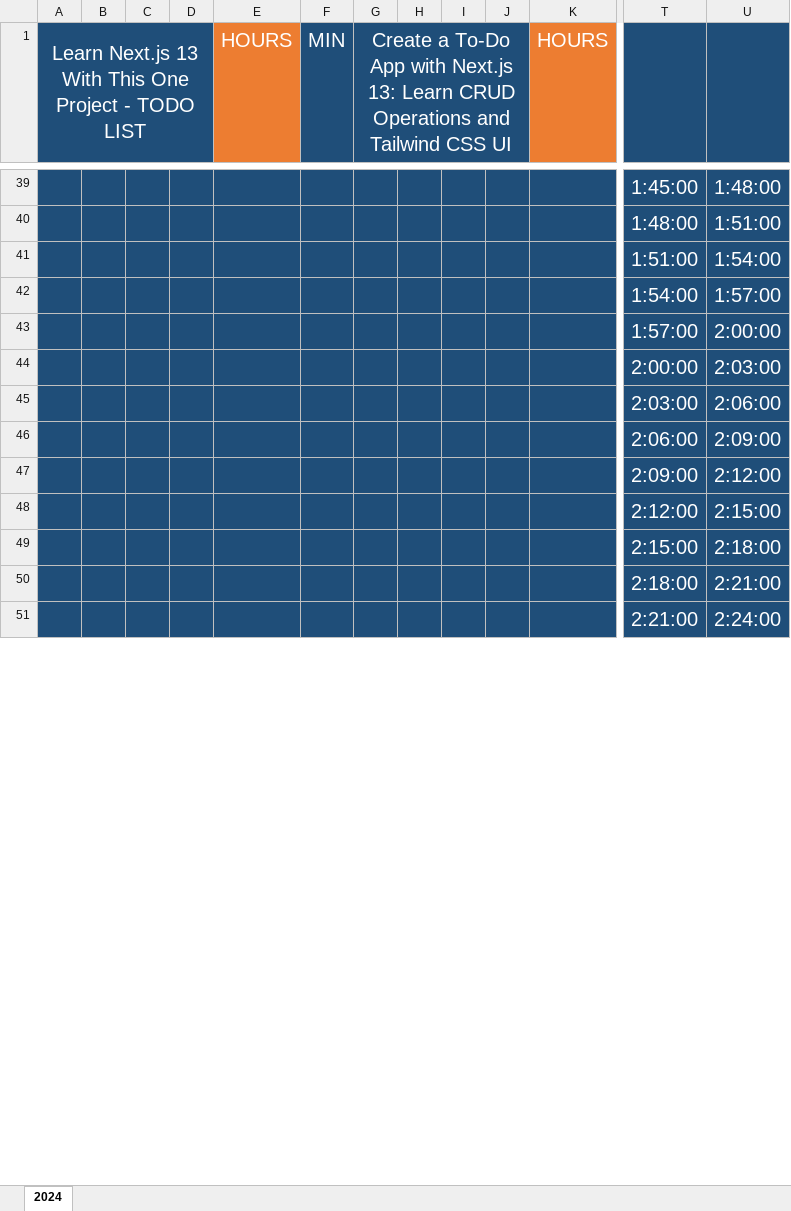
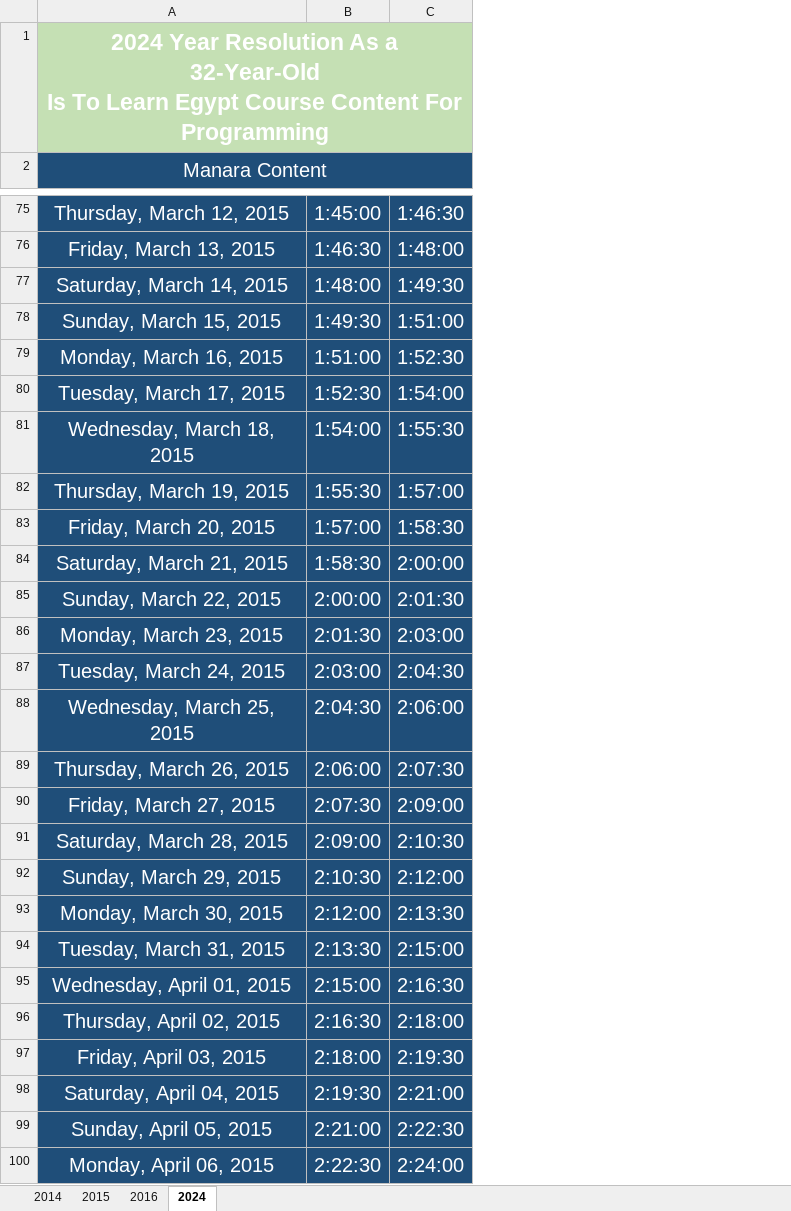
Before and after one commit to Mostafa-El-Masry/dashboardv.5, an Excel workbook: track.xlsx, sheet 2024, drawn as a sheet; only a part is shown, gaps mark what is left out; values as stored, in another font and other column widths than the file's, no borders; table styles not drawn; removed rows and columns are numbered as before the commit, all else as after; rows hold the shown columns only; ↵ is a line break in a cell; the diff covers the shown part only; the diff names each change by its address in the sheet, - before the commit and + after, or states it on an @@ line.

```diff
--- a/track.xlsx (sheet 2024)
+++ b/track.xlsx (sheet 2024)
+sheet tab: 2014
+sheet tab: 2015
+sheet tab: 2016
-column A, row 1: Learn Next.js 13 With This One Project - TODO LIST
-column B, empty
-column C, empty
-column D, empty
-column E (HOURS), empty
-column F (MIN), empty
-column G, row 1: Create a To-Do App with Next.js 13: Learn CRUD Operations and Tailwind CSS UI
-column H, empty
-column I, empty
-column J, empty
-column K (HOURS), empty
+column A (Manara Content), row 75: Thursday, March 12, 2015; row 77: Saturday, March 14, 2015; row 79: Monday, March 16, 2015; row 81: Wednesday, March 18, 2015; row 83: Friday, March 20, 2015; row 85: Sunday, March 22, 2015; row 87: Tuesday, March 24, 2015; row 89: Thursday, March 26, 2015; row 91: Saturday, March 28, 2015; row 93: Monday, March 30, 2015; row 95: Wednesday, April 01, 2015; row 97: Friday, April 03, 2015; row 99: Sunday, April 05, 2015
+row 1: 2024 Year Resolution As a 32-Year-Old ↵ Is To Learn Egypt Course Content For Programming
-C75: 1:48:00
+C75: 1:46:30
+row 76: Friday, March 13, 2015 | 1:46:30 | 1:48:00
-C77: 1:51:00
+C77: 1:49:30
+row 78: Sunday, March 15, 2015 | 1:49:30 | 1:51:00
-C79: 1:54:00
+C79: 1:52:30
+row 80: Tuesday, March 17, 2015 | 1:52:30 | 1:54:00
-C81: 1:57:00
+C81: 1:55:30
+row 82: Thursday, March 19, 2015 | 1:55:30 | 1:57:00
-C83: 2:00:00
+C83: 1:58:30
+row 84: Saturday, March 21, 2015 | 1:58:30 | 2:00:00
-C85: 2:03:00
+C85: 2:01:30
+row 86: Monday, March 23, 2015 | 2:01:30 | 2:03:00
-C87: 2:06:00
+C87: 2:04:30
+row 88: Wednesday, March 25, 2015 | 2:04:30 | 2:06:00
-C89: 2:09:00
+C89: 2:07:30
+row 90: Friday, March 27, 2015 | 2:07:30 | 2:09:00
-C91: 2:12:00
+C91: 2:10:30
+row 92: Sunday, March 29, 2015 | 2:10:30 | 2:12:00
-C93: 2:15:00
+C93: 2:13:30
+row 94: Tuesday, March 31, 2015 | 2:13:30 | 2:15:00
-C95: 2:18:00
+C95: 2:16:30
+row 96: Thursday, April 02, 2015 | 2:16:30 | 2:18:00
-C97: 2:21:00
+C97: 2:19:30
+row 98: Saturday, April 04, 2015 | 2:19:30 | 2:21:00
-C99: 2:24:00
+C99: 2:22:30
+row 100: Monday, April 06, 2015 | 2:22:30 | 2:24:00
```
Also changed, not shown: 78 added rows, 20 removed columns and 55 edited cells elsewhere in this sheet, formulas that keep their value, 10 other files.
